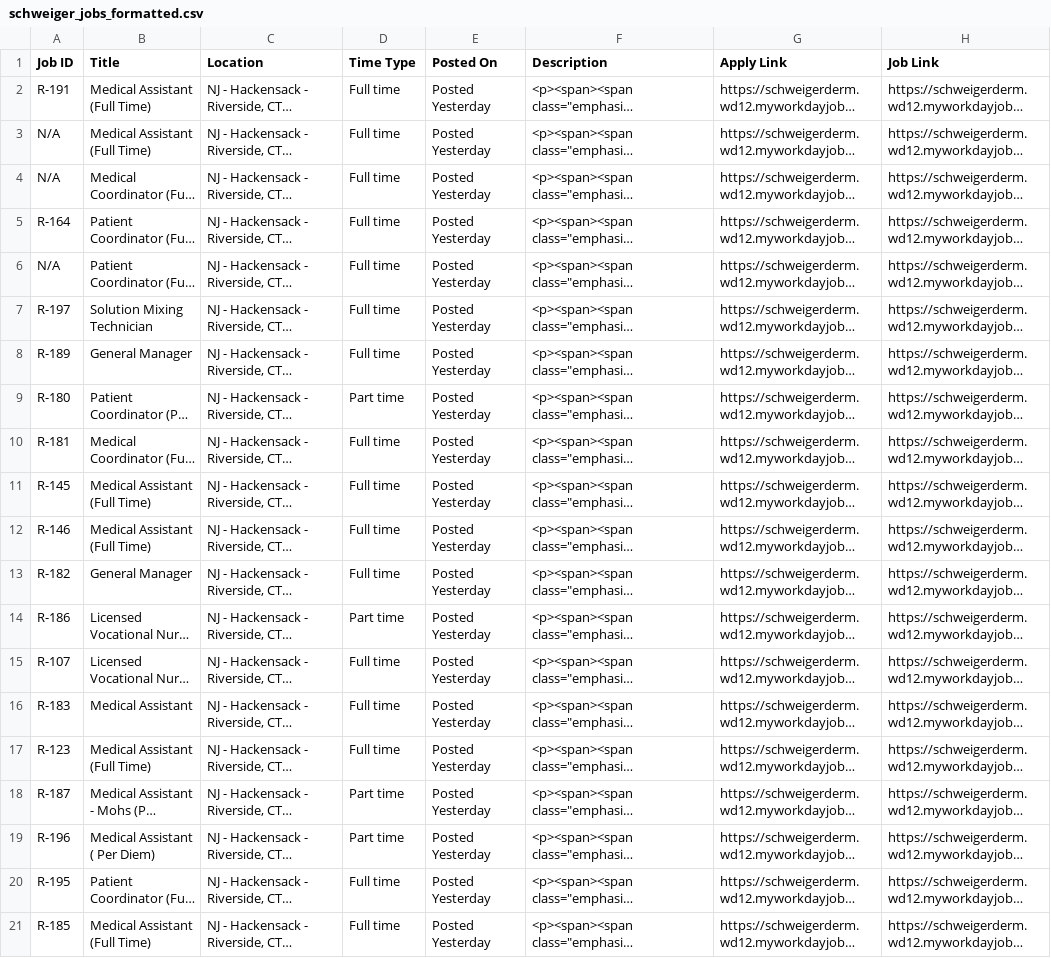
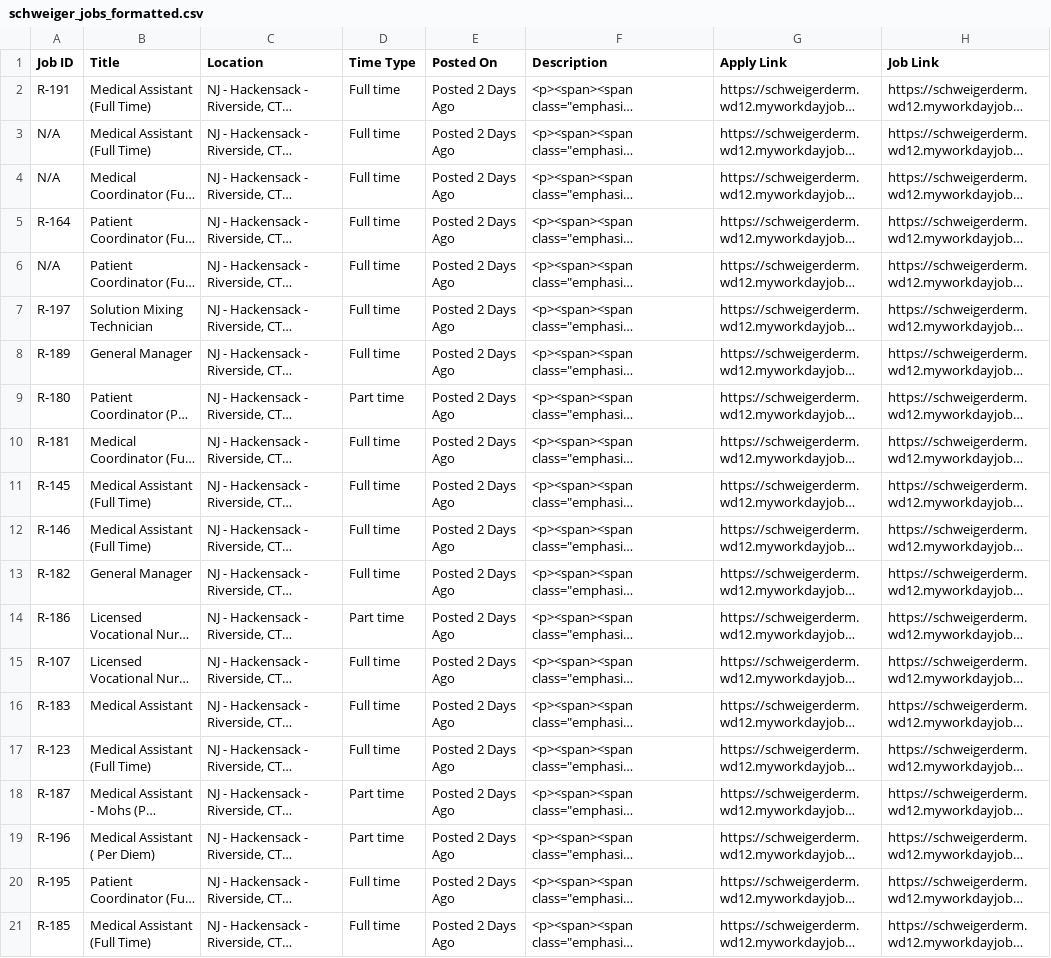
Before and after one commit to mattmartinderm/jobfeedschweiger, a CSV file: schweiger_jobs_formatted.csv, drawn as a sheet; long unchanged cells end in …; the diff names each change by its address in the sheet, - before the commit and + after, or states it on an @@ line.

```diff
--- a/schweiger_jobs_formatted.csv
+++ b/schweiger_jobs_formatted.csv
-E2:E21 (Posted On): Posted Yesterday
+E2:E21 (Posted On): Posted 2 Days Ago
```
